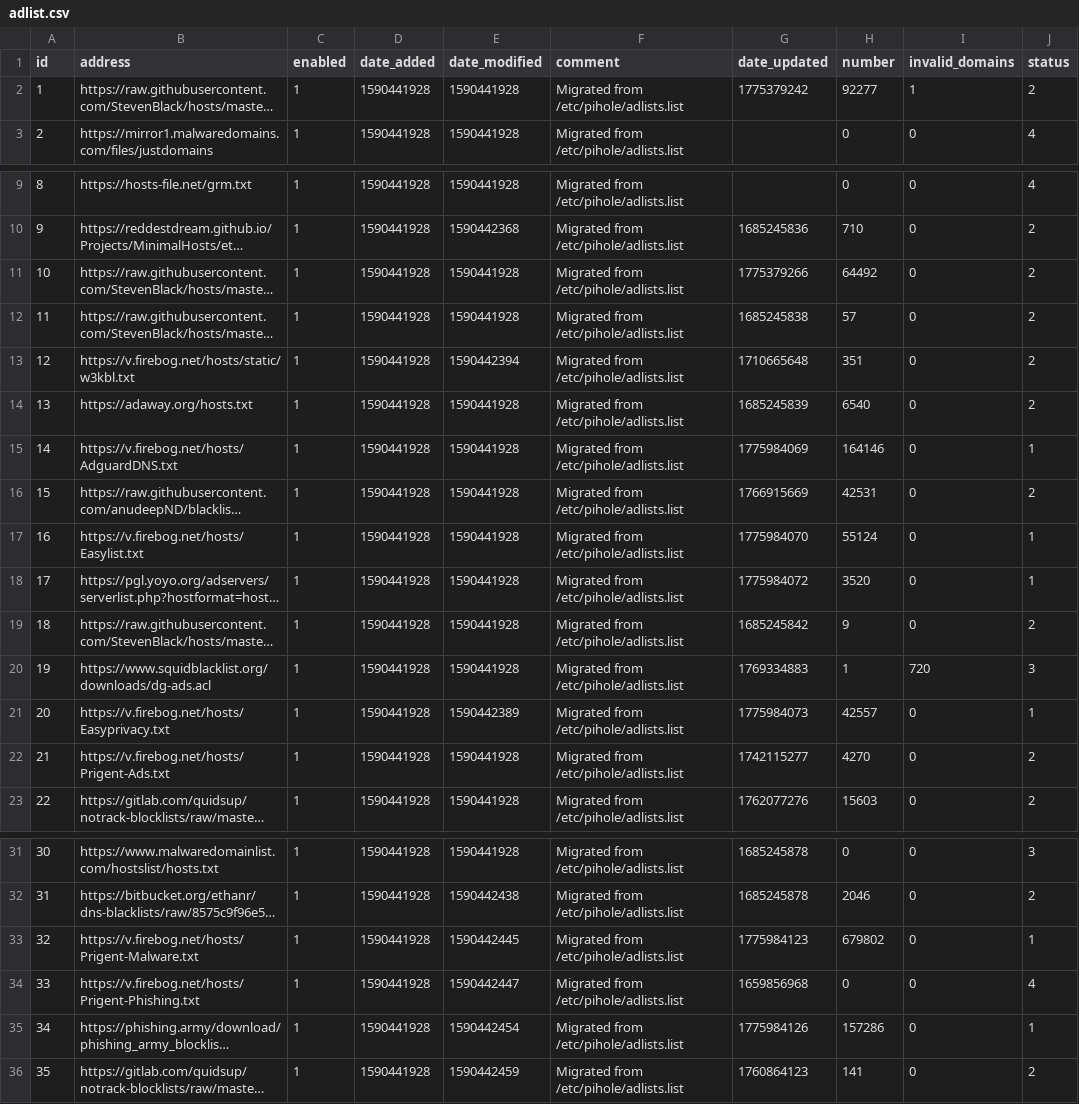
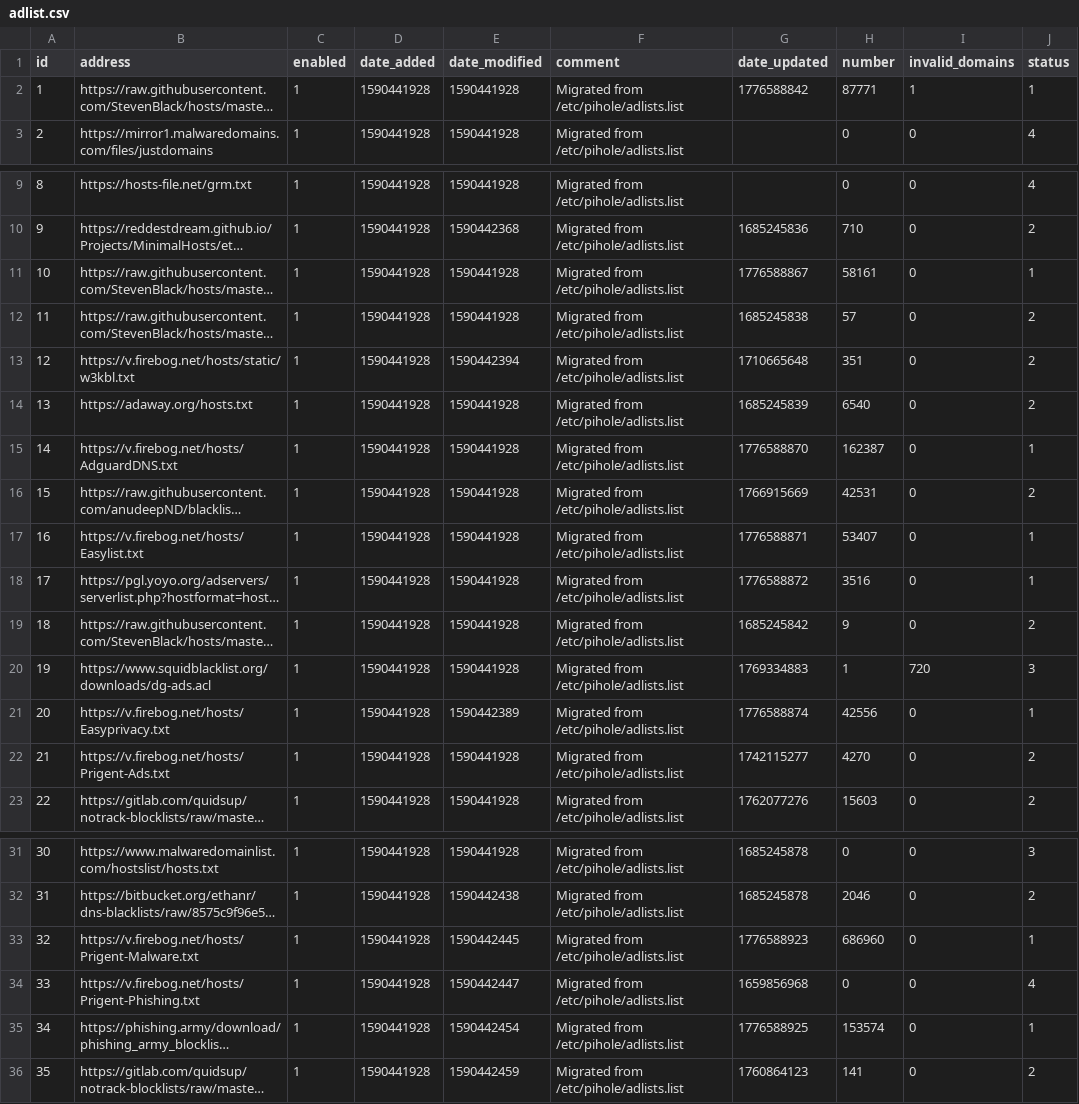
Before and after one commit to vaparr/my-pihole-lists, a CSV file: adlist.csv, drawn as a sheet; only a part is shown, gaps mark what is left out; long unchanged cells end in …; the diff names each change by its address in the sheet, - before the commit and + after, or states it on an @@ line.

Commit message:
Updated April 19, 2026  7:00am

```diff
--- a/adlist.csv
+++ b/adlist.csv
-G2 (date_updated): 1775379242
+G2 (date_updated): 1776588842
-H2 (number): 92277
+H2 (number): 87771
-J2 (status): 2
+J2 (status): 1
-G11 (date_updated): 1775379266
+G11 (date_updated): 1776588867
-H11 (number): 64492
+H11 (number): 58161
-J11 (status): 2
+J11 (status): 1
-G15 (date_updated): 1775984069
+G15 (date_updated): 1776588870
-H15 (number): 164146
+H15 (number): 162387
-G17 (date_updated): 1775984070
+G17 (date_updated): 1776588871
-H17 (number): 55124
+H17 (number): 53407
-G18 (date_updated): 1775984072
+G18 (date_updated): 1776588872
-H18 (number): 3520
+H18 (number): 3516
-G21 (date_updated): 1775984073
+G21 (date_updated): 1776588874
-H21 (number): 42557
+H21 (number): 42556
-G33 (date_updated): 1775984123
+G33 (date_updated): 1776588923
-H33 (number): 679802
+H33 (number): 686960
-G35 (date_updated): 1775984126
+G35 (date_updated): 1776588925
-H35 (number): 157286
+H35 (number): 153574
```
